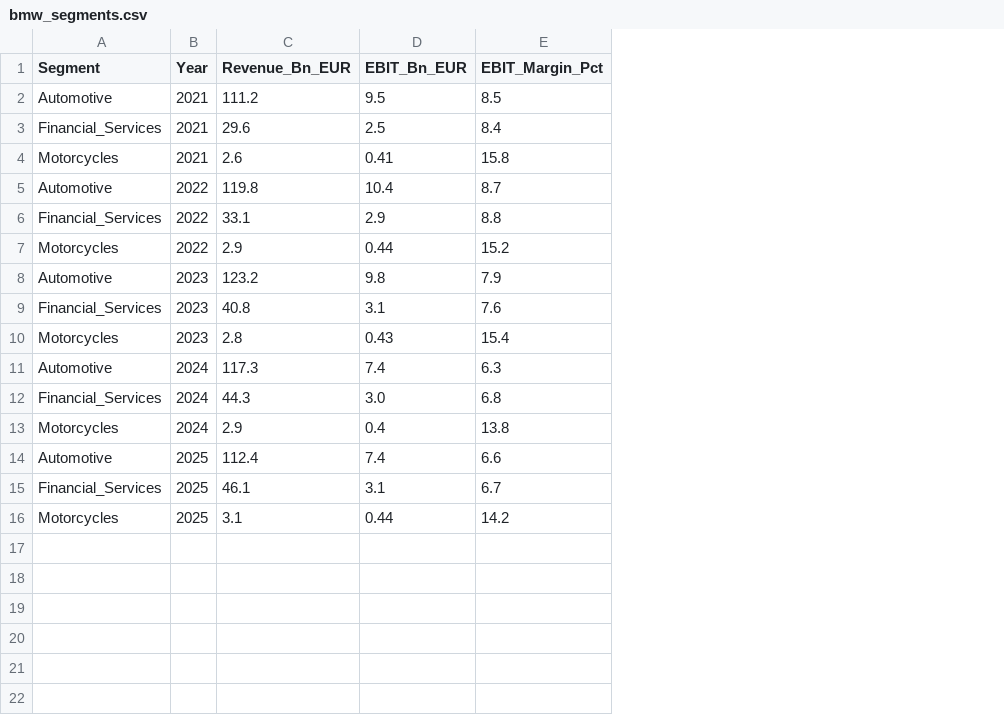
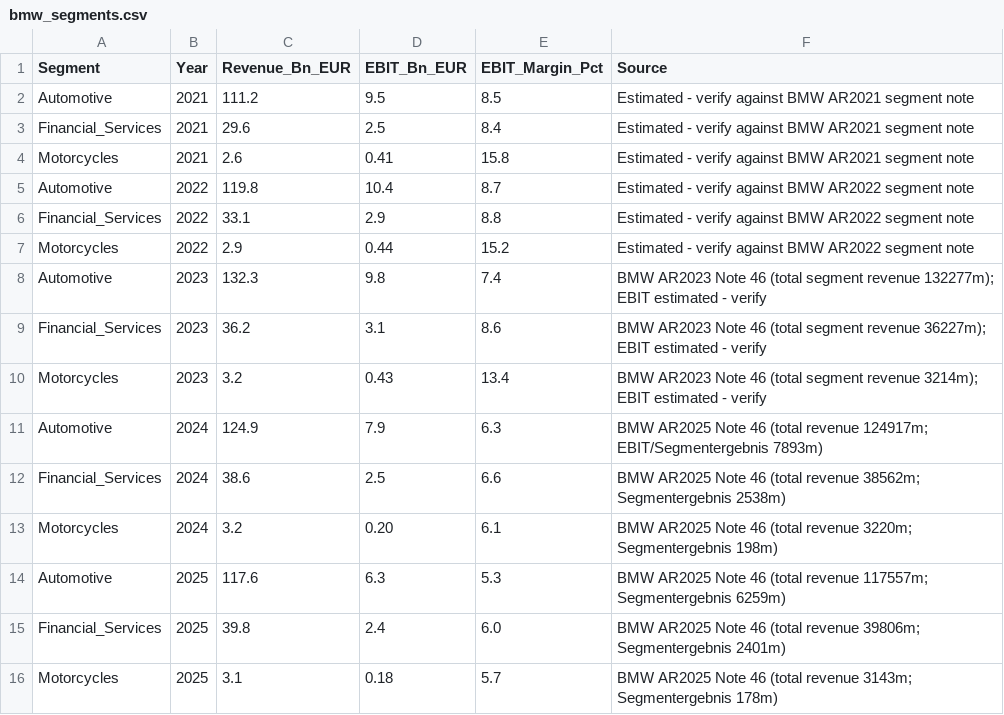
Before and after one commit to SharDXL/bmw-business-analysis, a CSV file: data/bmw_segments.csv, drawn as a sheet; the diff names each change by its address in the sheet, - before the commit and + after, or states it on an @@ line.

```diff
--- a/data/bmw_segments.csv
+++ b/data/bmw_segments.csv
+column F (Source), rows 2-16: Estimated - verify against BMW AR2021 segment note | Estimated - verify against BMW AR2021 segment note | Estimated - verify against BMW AR2021 segment note | Estimated - verify against BMW AR2022 segment note | Estimated - verify against BMW AR2022 segment note | Estimated - verify against BMW AR2022 segment note | BMW AR2023 Note 46 (total segment revenue 132277m); EBIT estimated - verify | BMW AR2023 Note 46 (total segment revenue 36227m); EBIT estimated - verify | BMW AR2023 Note 46 (total segment revenue 3214m); EBIT estimated - verify | BMW AR2025 Note 46 (total revenue 124917m; EBIT/Segmentergebnis 7893m) | BMW AR2025 Note 46 (total revenue 38562m; Segmentergebnis 2538m) | BMW AR2025 Note 46 (total revenue 3220m; Segmentergebnis 198m) | BMW AR2025 Note 46 (total revenue 117557m; Segmentergebnis 6259m) | BMW AR2025 Note 46 (total revenue 39806m; Segmentergebnis 2401m) | BMW AR2025 Note 46 (total revenue 3143m; Segmentergebnis 178m)
-C8 (Revenue_Bn_EUR): 123.2
+C8 (Revenue_Bn_EUR): 132.3
-E8 (EBIT_Margin_Pct): 7.9
+E8 (EBIT_Margin_Pct): 7.4
-C9 (Revenue_Bn_EUR): 40.8
+C9 (Revenue_Bn_EUR): 36.2
-E9 (EBIT_Margin_Pct): 7.6
+E9 (EBIT_Margin_Pct): 8.6
-C10 (Revenue_Bn_EUR): 2.8
+C10 (Revenue_Bn_EUR): 3.2
-E10 (EBIT_Margin_Pct): 15.4
+E10 (EBIT_Margin_Pct): 13.4
-C11 (Revenue_Bn_EUR): 117.3
+C11 (Revenue_Bn_EUR): 124.9
-D11 (EBIT_Bn_EUR): 7.4
+D11 (EBIT_Bn_EUR): 7.9
-C12 (Revenue_Bn_EUR): 44.3
+C12 (Revenue_Bn_EUR): 38.6
-D12 (EBIT_Bn_EUR): 3.0
+D12 (EBIT_Bn_EUR): 2.5
-E12 (EBIT_Margin_Pct): 6.8
+E12 (EBIT_Margin_Pct): 6.6
-C13 (Revenue_Bn_EUR): 2.9
+C13 (Revenue_Bn_EUR): 3.2
-D13 (EBIT_Bn_EUR): 0.4
+D13 (EBIT_Bn_EUR): 0.20
-E13 (EBIT_Margin_Pct): 13.8
+E13 (EBIT_Margin_Pct): 6.1
-C14 (Revenue_Bn_EUR): 112.4
+C14 (Revenue_Bn_EUR): 117.6
-D14 (EBIT_Bn_EUR): 7.4
+D14 (EBIT_Bn_EUR): 6.3
-E14 (EBIT_Margin_Pct): 6.6
+E14 (EBIT_Margin_Pct): 5.3
-C15 (Revenue_Bn_EUR): 46.1
+C15 (Revenue_Bn_EUR): 39.8
-D15 (EBIT_Bn_EUR): 3.1
+D15 (EBIT_Bn_EUR): 2.4
-E15 (EBIT_Margin_Pct): 6.7
+E15 (EBIT_Margin_Pct): 6.0
-D16 (EBIT_Bn_EUR): 0.44
+D16 (EBIT_Bn_EUR): 0.18
-E16 (EBIT_Margin_Pct): 14.2
+E16 (EBIT_Margin_Pct): 5.7
```
Also changed, not shown: data/bmw_deliveries.csv, data/bmw_geography.csv, 6 other files.
